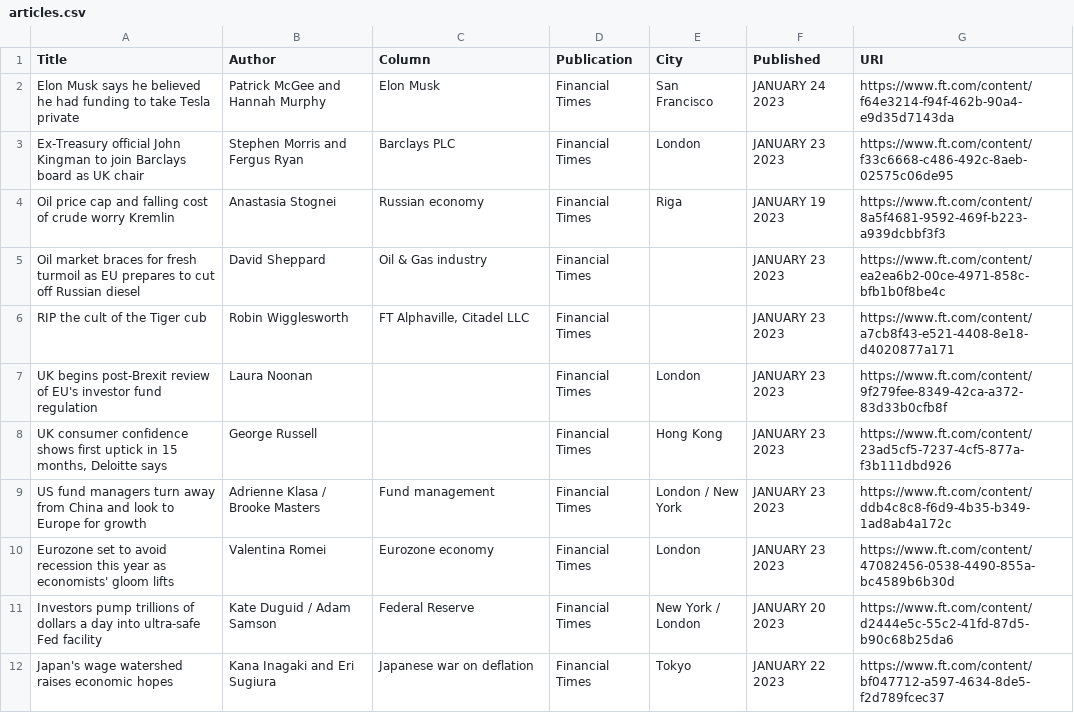
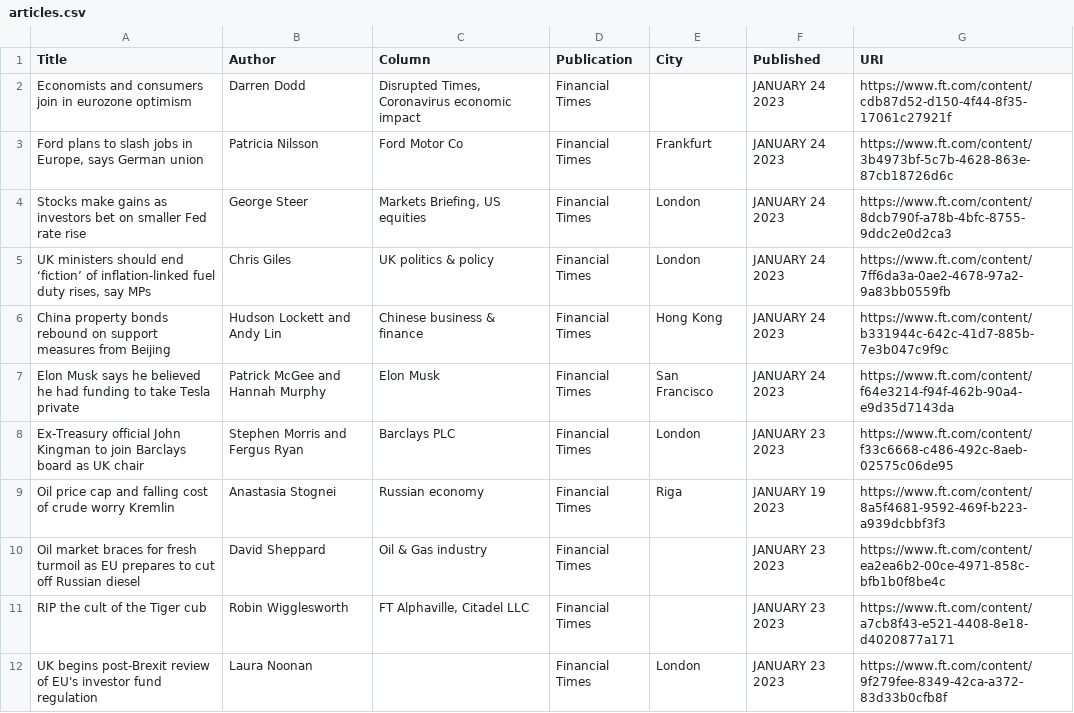
Before and after one commit to jaymarichua/ft-metadata, a CSV file: articles.csv, drawn as a sheet; only a part is shown; the shorter side is filled out with more unchanged rows.

Commit message:
Update articles.csv

```diff
--- a/articles.csv
+++ b/articles.csv
@@ -1,2 +1,7 @@
 Title, Author, Column, Publication, City, Published, URI
+"Economists and consumers join in eurozone optimism", "Darren Dodd", "Disrupted Times, Coronavirus economic impact", "Financial Times", "", "JANUARY 24 2023", https://www.ft.com/content/cdb87d52-d150-4f44-8f35-17061c27921f
+"Ford plans to slash jobs in Europe, says German union", "Patricia Nilsson", "Ford Motor Co", "Financial Times","Frankfurt", "JANUARY 24 2023", https://www.ft.com/content/3b4973bf-5c7b-4628-863e-87cb18726d6c
+"Stocks make gains as investors bet on smaller Fed rate rise", "George Steer", "Markets Briefing, US equities", "Financial Times", "London", "JANUARY 24 2023", https://www.ft.com/content/8dcb790f-a78b-4bfc-8755-9ddc2e0d2ca3
+"UK ministers should end ‘fiction’ of inflation-linked fuel duty rises, say MPs", "Chris Giles", "UK politics & policy", "Financial Times", "London", "JANUARY 24 2023", https://www.ft.com/content/7ff6da3a-0ae2-4678-97a2-9a83bb0559fb
+"China property bonds rebound on support measures from Beijing", "Hudson Lockett and Andy Lin", "Chinese business & finance", "Financial Times", "Hong Kong", "JANUARY 24 2023", https://www.ft.com/content/b331944c-642c-41d7-885b-7e3b047c9f9c
 "Elon Musk says he believed he had funding to take Tesla private", "Patrick McGee and Hannah Murphy", "Elon Musk", "Financial Times", "San Francisco", "JANUARY 24 2023", https://www.ft.com/content/f64e3214-f94f-462b-90a4-e9d35d7143da
```
